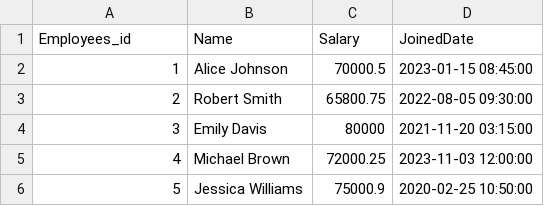
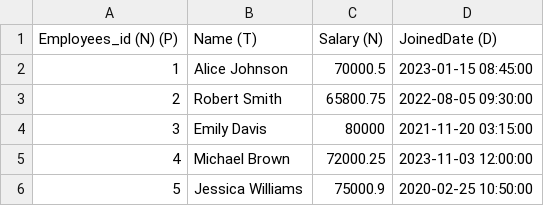
Before and after one commit to AbdoWise-z/gsql__, a CSV file: data_test/Employees.csv, drawn as a sheet.

```diff
--- a/data_test/Employees.csv
+++ b/data_test/Employees.csv
@@ -1,2 +1,2 @@
-Employees_id,Name,Salary,JoinedDate
+Employees_id (N) (P),Name (T),Salary (N),JoinedDate (D)
 1,Alice Johnson,70000.5,2023-01-15 08:45:00
```
Also changed, not shown: data_test/Products.csv, data_test/SalesOrders.csv, 3 other files.
